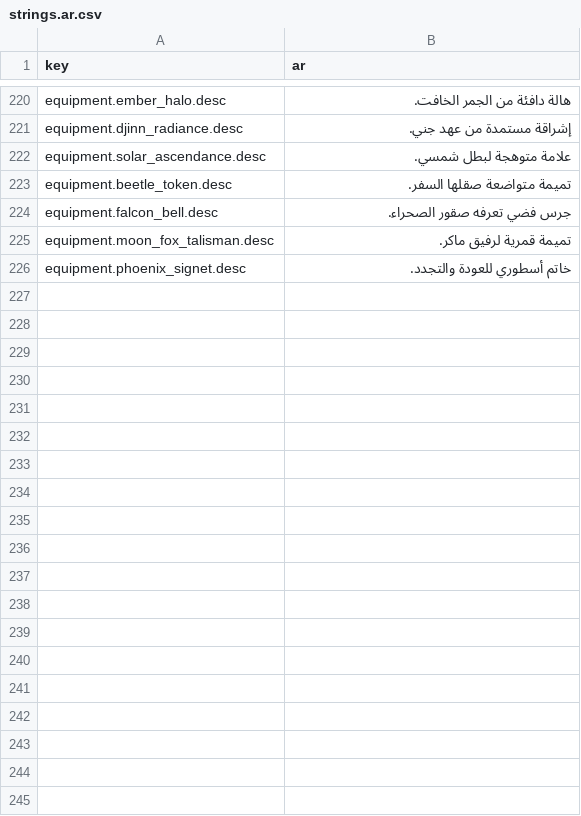
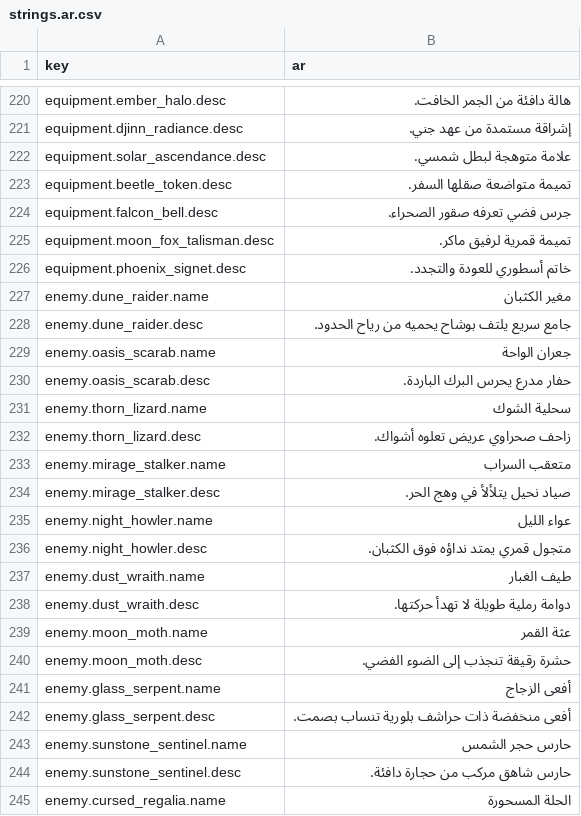
Before and after one commit to vk1ngv909-maker/vK1NGz, a CSV file: localization/strings.ar.csv, drawn as a sheet; only a part is shown, gaps mark what is left out; the diff covers the shown part only.

```diff
--- a/localization/strings.ar.csv
+++ b/localization/strings.ar.csv
@@ -226 +226,20 @@ equipment.moon_fox_talisman.desc,تميمة قمرية لرفيق ماكر.
 equipment.phoenix_signet.desc,خاتم أسطوري للعودة والتجدد.
+enemy.dune_raider.name,مغير الكثبان
+enemy.dune_raider.desc,جامع سريع يلتف بوشاح يحميه من رياح الحدود.
+enemy.oasis_scarab.name,جعران الواحة
+enemy.oasis_scarab.desc,حفار مدرع يحرس البرك الباردة.
+enemy.thorn_lizard.name,سحلية الشوك
+enemy.thorn_lizard.desc,زاحف صحراوي عريض تعلوه أشواك.
+enemy.mirage_stalker.name,متعقب السراب
+enemy.mirage_stalker.desc,صياد نحيل يتلألأ في وهج الحر.
+enemy.night_howler.name,عواء الليل
+enemy.night_howler.desc,متجول قمري يمتد نداؤه فوق الكثبان.
+enemy.dust_wraith.name,طيف الغبار
+enemy.dust_wraith.desc,دوامة رملية طويلة لا تهدأ حركتها.
+enemy.moon_moth.name,عثة القمر
+enemy.moon_moth.desc,حشرة رقيقة تنجذب إلى الضوء الفضي.
+enemy.glass_serpent.name,أفعى الزجاج
+enemy.glass_serpent.desc,أفعى منخفضة ذات حراشف بلورية تنساب بصمت.
+enemy.sunstone_sentinel.name,حارس حجر الشمس
+enemy.sunstone_sentinel.desc,حارس شاهق مركب من حجارة دافئة.
+enemy.cursed_regalia.name,الحلة المسحورة
```
Also changed, not shown: 13 added rows elsewhere in this file, localization/strings.en.csv, 38 other files.
